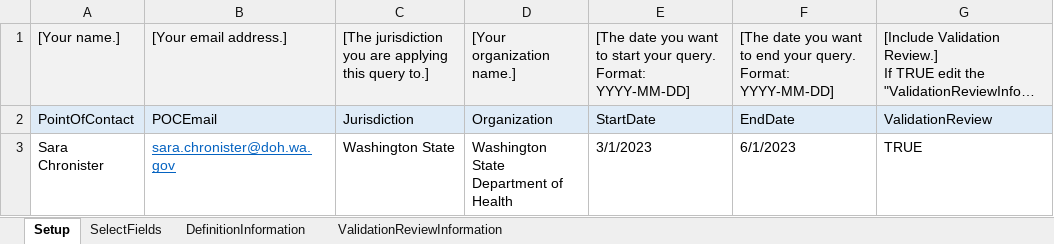
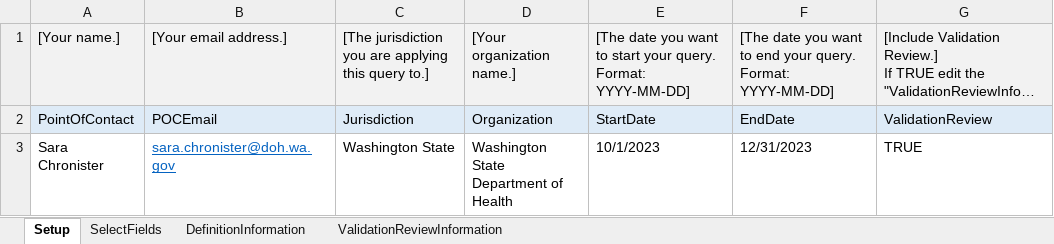
Before and after one commit to sara-chronister/syndrome-definition-evaluation, an Excel workbook: DefinitionInformationTable.xlsx, sheet Setup, drawn as a sheet; long unchanged cells end in …; values as stored, in another font and other column widths than the file's, no borders; the diff names each change by its address in the sheet, - before the commit and + after, or states it on an @@ line.

```diff
--- a/DefinitionInformationTable.xlsx (sheet Setup)
+++ b/DefinitionInformationTable.xlsx (sheet Setup)
-E3: 3/1/2023
+E3: 10/1/2023
-F3: 6/1/2023
+F3: 12/31/2023
```
Also changed, not shown: sheet DefinitionInformation, sheet SelectFields.
